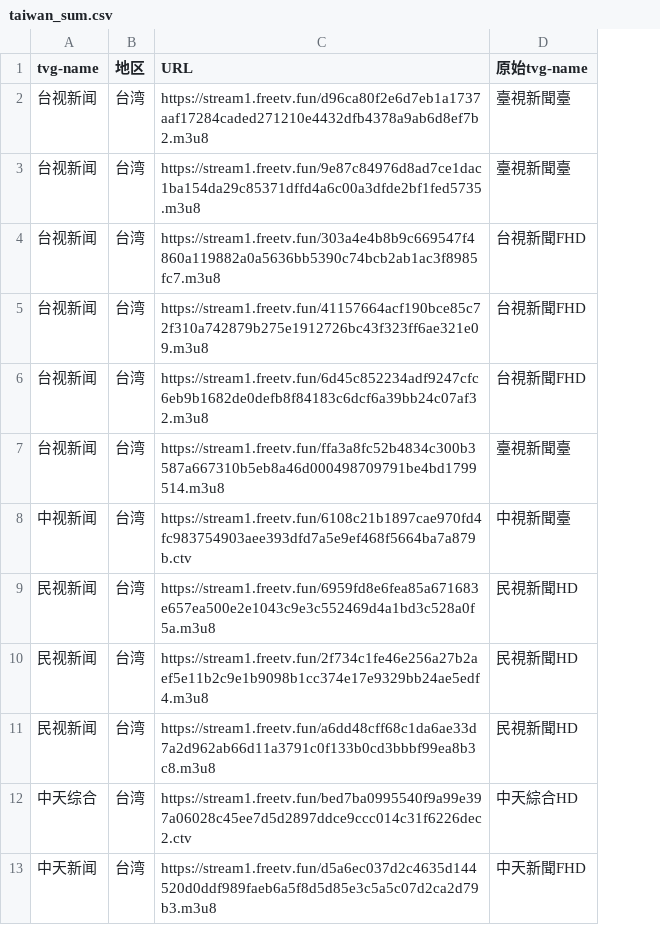
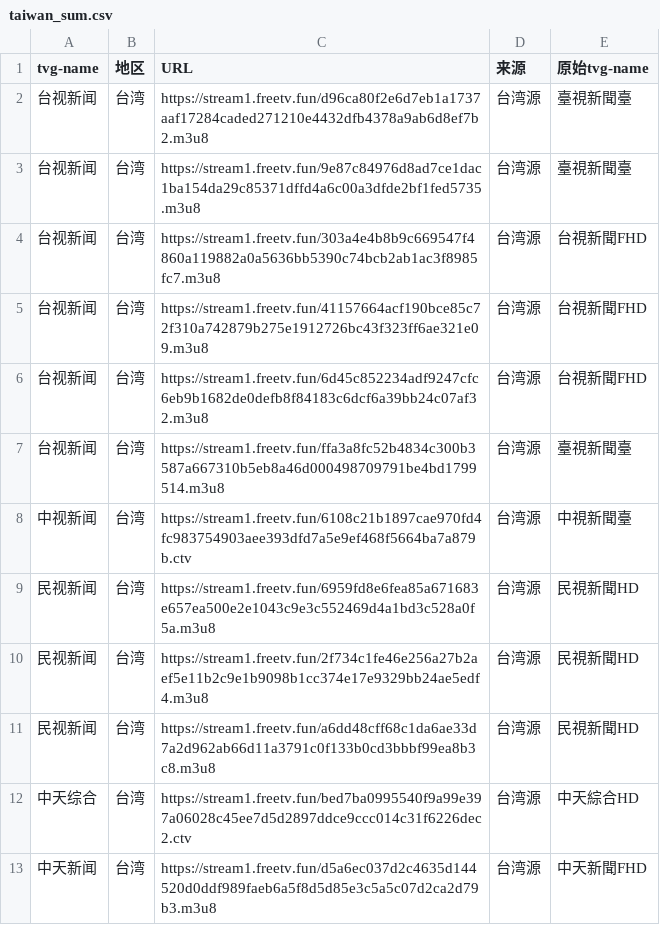
Before and after one commit to niuinyang/iptv-sum, a CSV file: input/network/taiwan_sum.csv, drawn as a sheet; only a part is shown; the diff names each change by its address in the sheet, - before the commit and + after, or states it on an @@ line.

```diff
--- a/input/network/taiwan_sum.csv
+++ b/input/network/taiwan_sum.csv
+column D (来源), rows 2-13: all 台湾源
```
